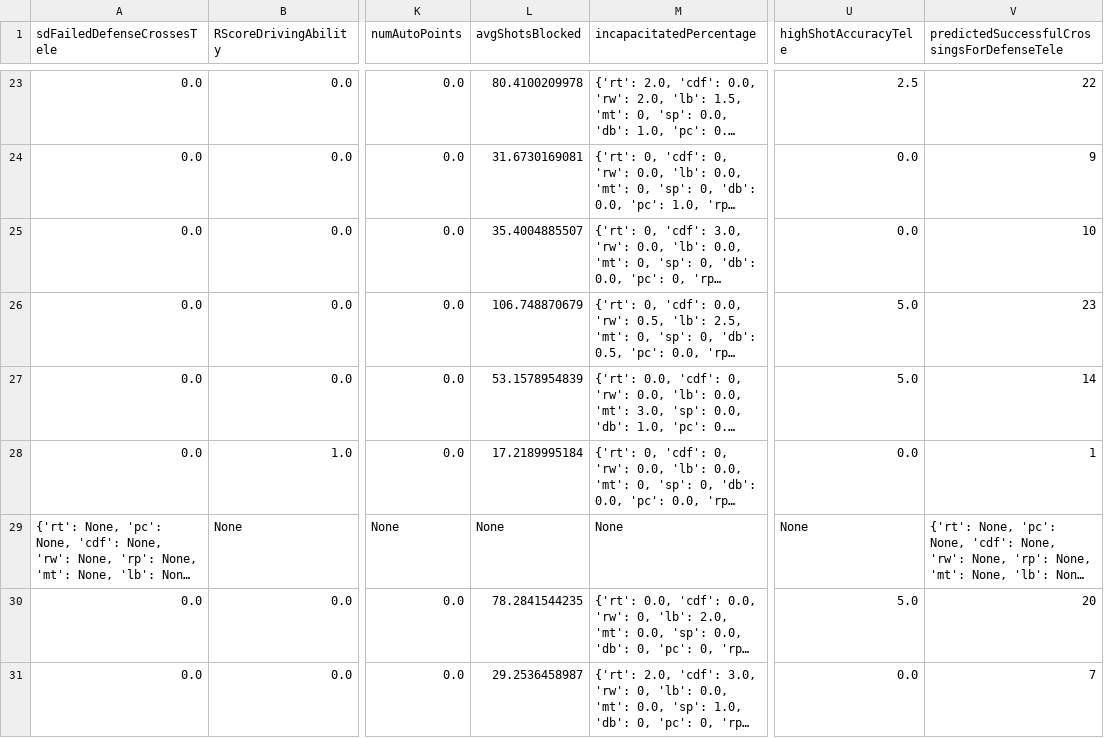
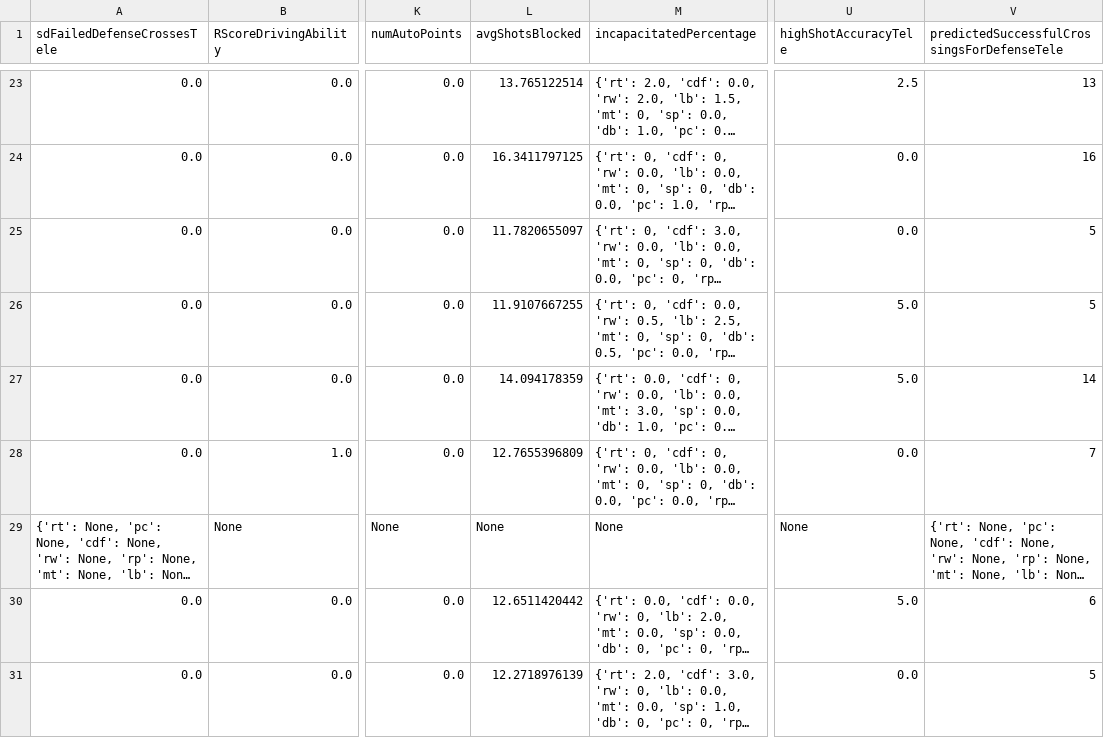
Before and after one commit to frc1678/server-2016, a TSV file: dataExport.tsv, drawn as a sheet; only a part is shown, gaps mark what is left out; long unchanged cells end in …; the diff covers the shown part only; the diff names each change by its address in the sheet, - before the commit and + after, or states it on an @@ line.

```diff
--- a/dataExport.tsv
+++ b/dataExport.tsv
-L23 (avgShotsBlocked): 80.4100209978
+L23 (avgShotsBlocked): 13.765122514
-V23: 22
+V23: 13
-L24 (avgShotsBlocked): 31.6730169081
+L24 (avgShotsBlocked): 16.3411797125
-V24: 9
+V24: 16
-L25 (avgShotsBlocked): 35.4004885507
+L25 (avgShotsBlocked): 11.7820655097
-V25: 10
+V25: 5
-L26 (avgShotsBlocked): 106.748870679
+L26 (avgShotsBlocked): 11.9107667255
-V26: 23
+V26: 5
-L27 (avgShotsBlocked): 53.1578954839
+L27 (avgShotsBlocked): 14.094178359
-L28 (avgShotsBlocked): 17.2189995184
+L28 (avgShotsBlocked): 12.7655396809
-V28: 1
+V28: 7
-L30 (avgShotsBlocked): 78.2841544235
+L30 (avgShotsBlocked): 12.6511420442
-V30: 20
+V30: 6
-L31 (avgShotsBlocked): 29.2536458987
+L31 (avgShotsBlocked): 12.2718976139
-V31: 7
+V31: 5
```
Also changed, not shown: 32 edited cells elsewhere in this file, 42 other files.
